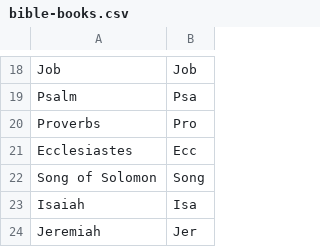
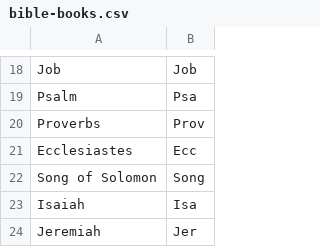
Before and after one commit to Edargorter/seek-first, a CSV file: bible-books.csv, drawn as a sheet; only a part is shown, gaps mark what is left out.

```diff
--- a/bible-books.csv
+++ b/bible-books.csv
@@ -19,3 +19,3 @@ Job,Job
 Psalm,Psa
-Proverbs,Pro
+Proverbs,Prov
 Ecclesiastes,Ecc
```
Also changed, not shown: 5 other files.
